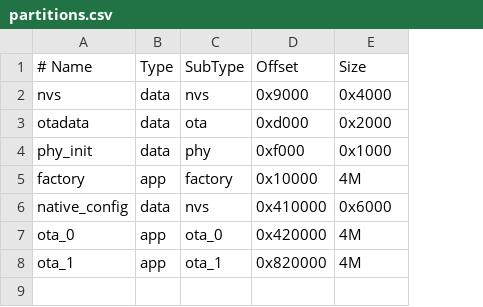
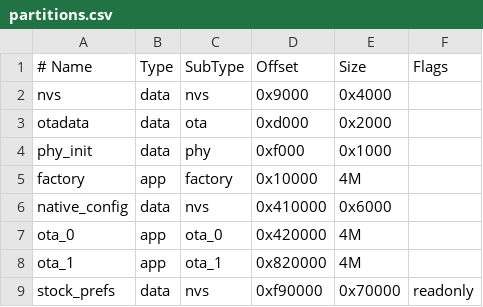
Before and after one commit to jtenniswood/espframe, a CSV file: firmware/native/partitions.csv, drawn as a sheet; the diff names each change by its address in the sheet, - before the commit and + after, or states it on an @@ line.

Commit message:
Retain the stock Home Assistant pairing during native USB setup

```diff
--- a/firmware/native/partitions.csv
+++ b/firmware/native/partitions.csv
+column F (Flags), empty
+row 9: stock_prefs | data | nvs | 0xf90000 | 0x70000 | readonly
```
Also changed, not shown: 16 other files.
